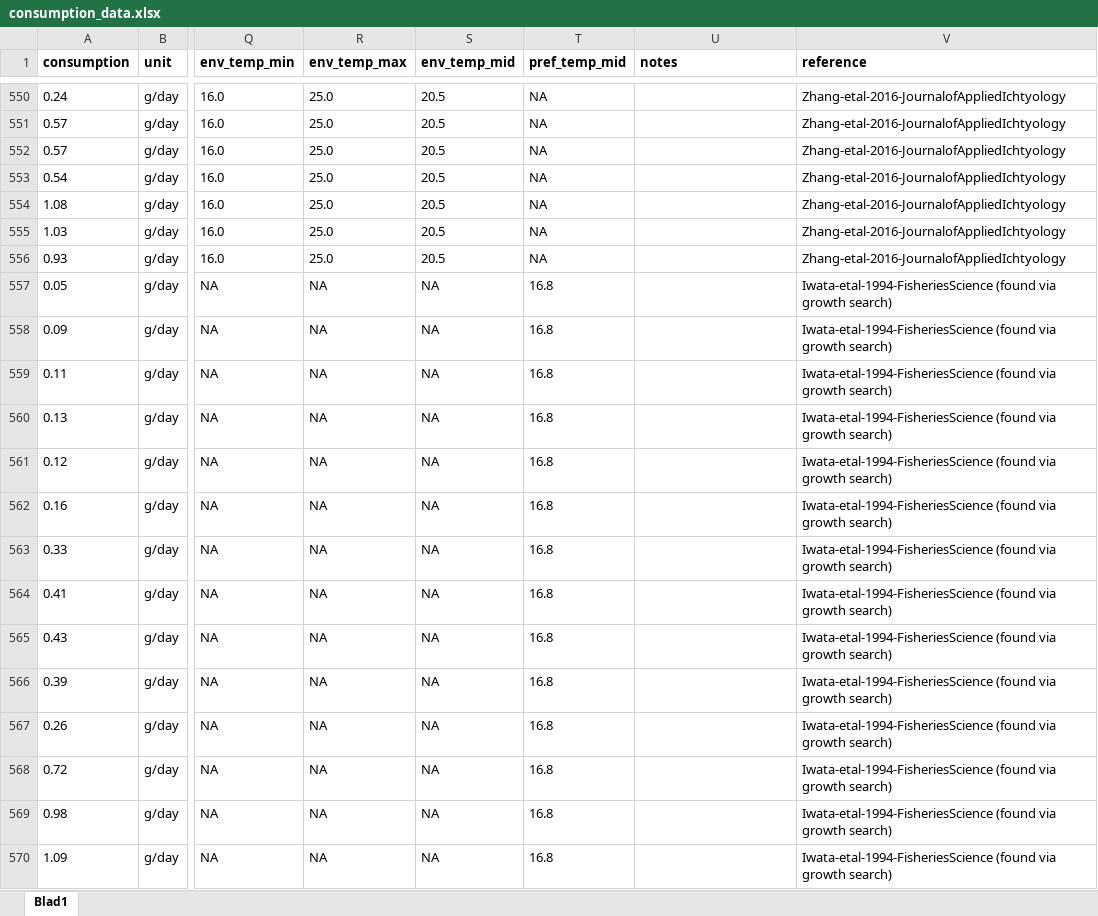
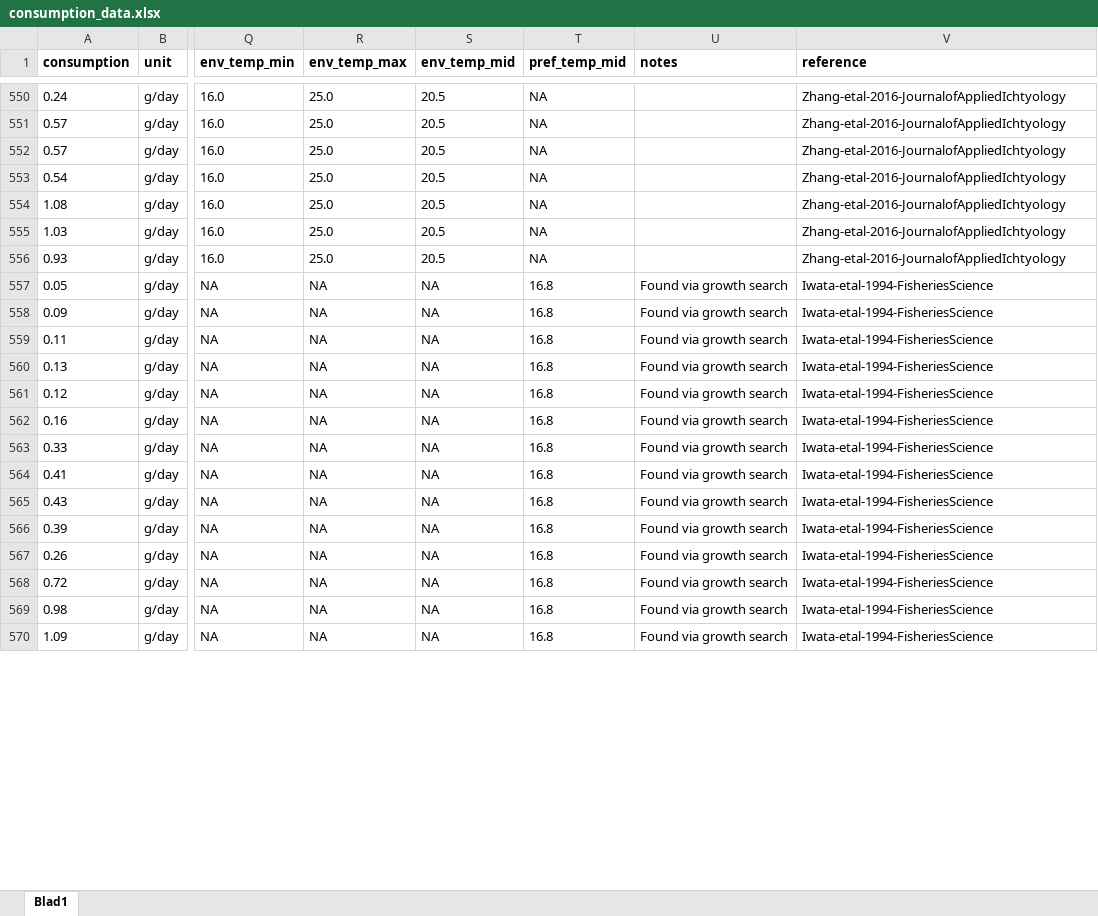
Before and after one commit to maxlindmark/scaling, an Excel workbook: data/consumption_data.xlsx, sheet Blad1, drawn as a sheet; only a part is shown, gaps mark what is left out; values as stored, in another font and other column widths than the file's, no borders; the diff covers the shown part only; the diff names each change by its address in the sheet, - before the commit and + after, or states it on an @@ line.

```diff
--- a/data/consumption_data.xlsx (sheet Blad1)
+++ b/data/consumption_data.xlsx (sheet Blad1)
-U557:U570 (notes): (empty)
+U557:U570 (notes): Found via growth search
-V557:V570 (reference): Iwata-etal-1994-FisheriesScience (found via growth search)
+V557:V570 (reference): Iwata-etal-1994-FisheriesScience
```
Also changed, not shown: 400 edited cells elsewhere in this sheet, data/growth_data.xlsx, data/growth_data_Topt.xlsx, 2 other files.
